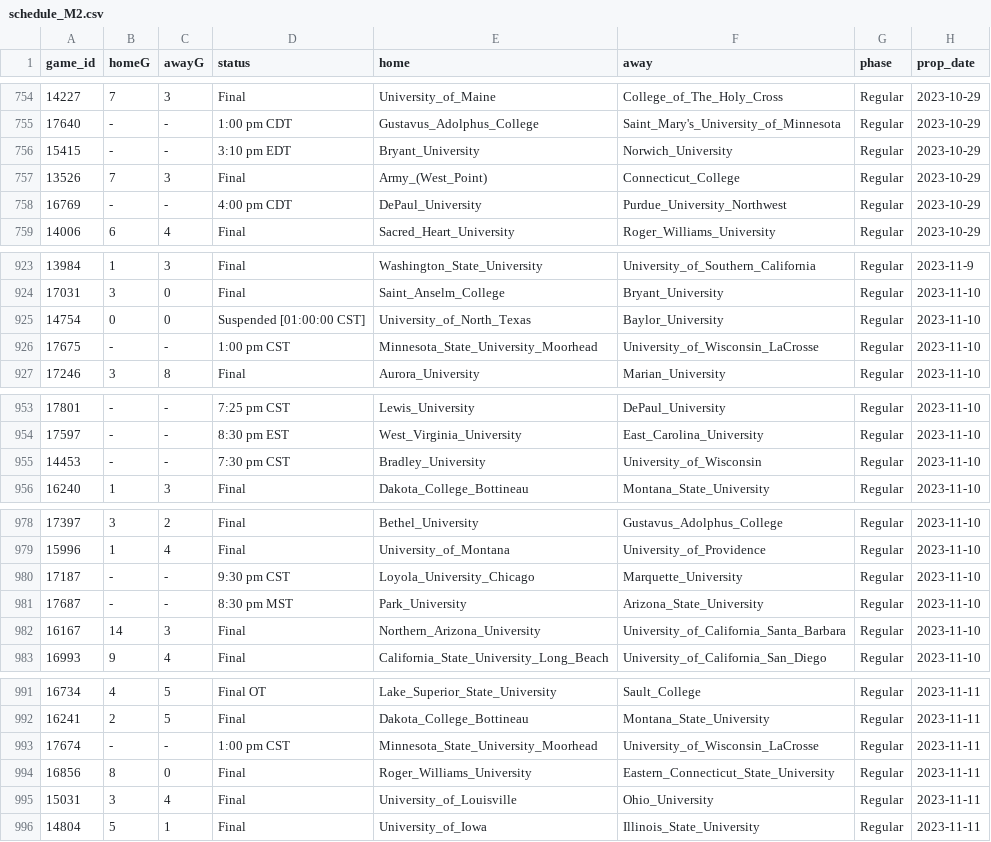
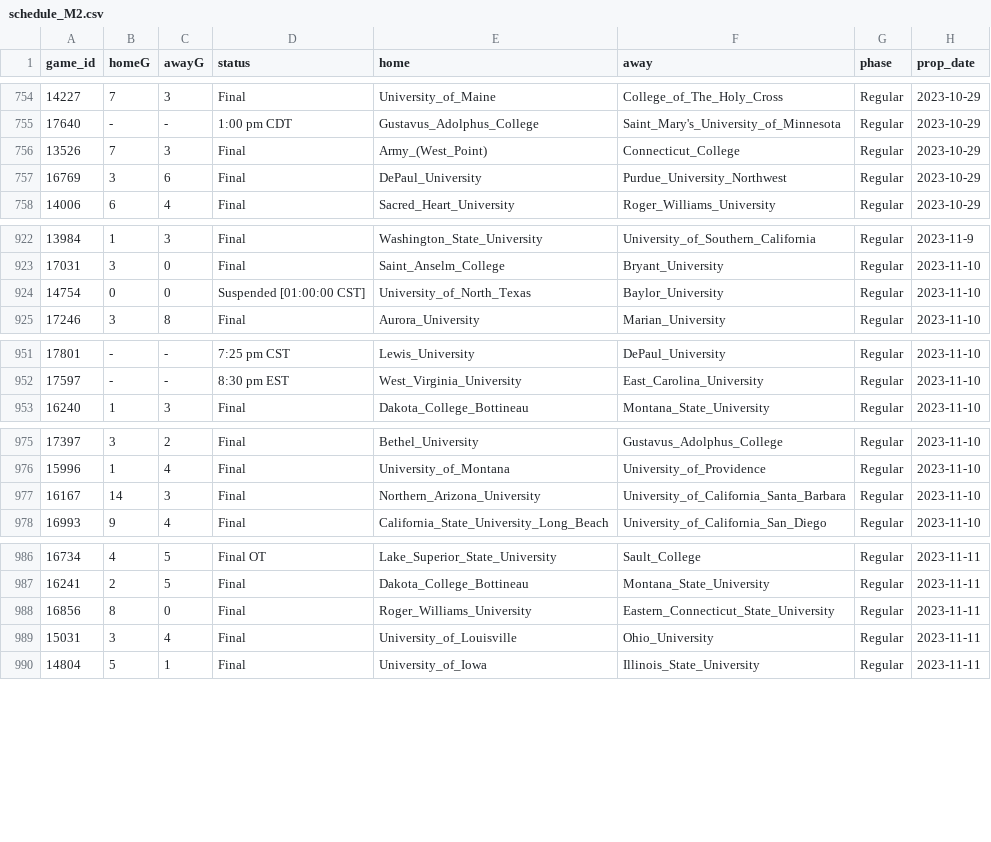
Before and after one commit to ALempia/ACHA-Data, a CSV file: Data/schedule/schedule_M2.csv, drawn as a sheet; only a part is shown, gaps mark what is left out; the diff covers the shown part only.

```diff
--- a/Data/schedule/schedule_M2.csv
+++ b/Data/schedule/schedule_M2.csv
@@ -755,5 +755,4 @@ game_id,homeG,awayG,status,home,away,phase,prop_date
 17640,-,-,1:00 pm CDT,Gustavus_Adolphus_College,Saint_Mary's_University_of_Minnesota,Regular,2023-10-29
-15415,-,-,3:10 pm EDT,Bryant_University,Norwich_University,Regular,2023-10-29
 13526,7,3,Final,Army_(West_Point),Connecticut_College,Regular,2023-10-29
-16769,-,-,4:00 pm CDT,DePaul_University,Purdue_University_Northwest,Regular,2023-10-29
+16769,3,6,Final,DePaul_University,Purdue_University_Northwest,Regular,2023-10-29
 14006,6,4,Final,Sacred_Heart_University,Roger_Williams_University,Regular,2023-10-29
@@ -925,3 +924,2 @@ game_id,homeG,awayG,status,home,away,phase,prop_date
 14754,0,0,Suspended [01:00:00 CST],University_of_North_Texas,Baylor_University,Regular,2023-11-10
-17675,-,-,1:00 pm CST,Minnesota_State_University_Moorhead,University_of_Wisconsin_LaCrosse,Regular,2023-11-10
 17246,3,8,Final,Aurora_University,Marian_University,Regular,2023-11-10
@@ -954,3 +952,2 @@ game_id,homeG,awayG,status,home,away,phase,prop_date
 17597,-,-,8:30 pm EST,West_Virginia_University,East_Carolina_University,Regular,2023-11-10
-14453,-,-,7:30 pm CST,Bradley_University,University_of_Wisconsin,Regular,2023-11-10
 16240,1,3,Final,Dakota_College_Bottineau,Montana_State_University,Regular,2023-11-10
@@ -979,4 +976,2 @@ game_id,homeG,awayG,status,home,away,phase,prop_date
 15996,1,4,Final,University_of_Montana,University_of_Providence,Regular,2023-11-10
-17187,-,-,9:30 pm CST,Loyola_University_Chicago,Marquette_University,Regular,2023-11-10
-17687,-,-,8:30 pm MST,Park_University,Arizona_State_University,Regular,2023-11-10
 16167,14,3,Final,Northern_Arizona_University,University_of_California_Santa_Barbara,Regular,2023-11-10
@@ -992,3 +987,2 @@ game_id,homeG,awayG,status,home,away,phase,prop_date
 16241,2,5,Final,Dakota_College_Bottineau,Montana_State_University,Regular,2023-11-11
-17674,-,-,1:00 pm CST,Minnesota_State_University_Moorhead,University_of_Wisconsin_LaCrosse,Regular,2023-11-11
 16856,8,0,Final,Roger_Williams_University,Eastern_Connecticut_State_University,Regular,2023-11-11
```
Also changed, not shown: 2 added rows, 1 removed row and 30 edited cells elsewhere in this file, Data/schedule/schedule_M3.csv, Data/schedule/schedule_W1.csv, 1 other file.
